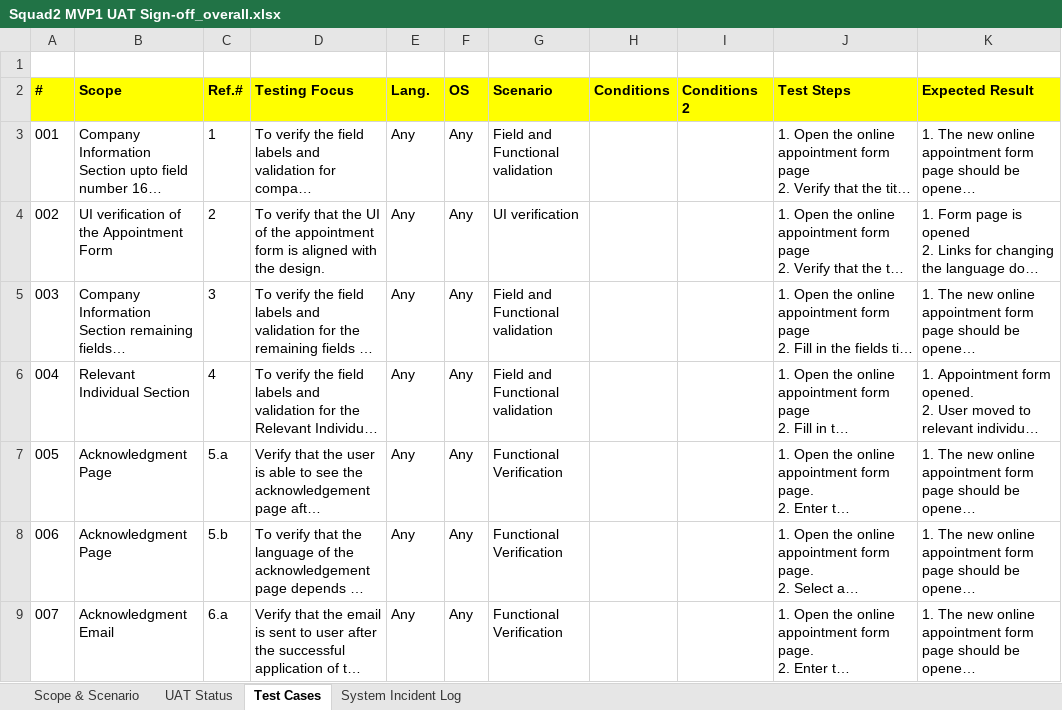
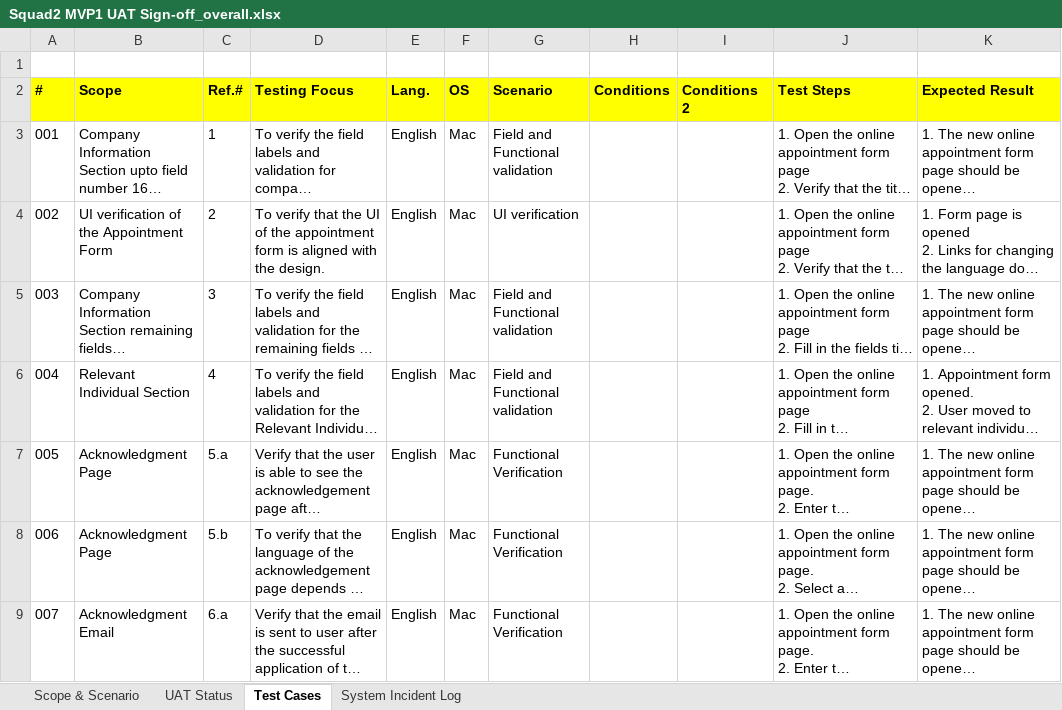
Before and after one commit to anujtiwari24/testRepo, an Excel workbook: office docs/Squad2 MVP1 UAT Sign-off_overall.xlsx, sheet Test Cases, drawn as a sheet; only a part is shown; long unchanged cells end in …; values as stored, in another font and other column widths than the file's, no borders; the diff covers the shown part only; the diff names each change by its address in the sheet, - before the commit and + after, or states it on an @@ line.

Commit message:
updated excel

```diff
--- a/office docs/Squad2 MVP1 UAT Sign-off_overall.xlsx (sheet Test Cases)
+++ b/office docs/Squad2 MVP1 UAT Sign-off_overall.xlsx (sheet Test Cases)
-E3:E9 (Lang.): Any
+E3:E9 (Lang.): English
-F3:F9 (OS): Any
+F3:F9 (OS): Mac
```
Also changed, not shown: 93 added rows, 21 edited cells and row numbers in column A elsewhere in this sheet, formulas that keep their value.
